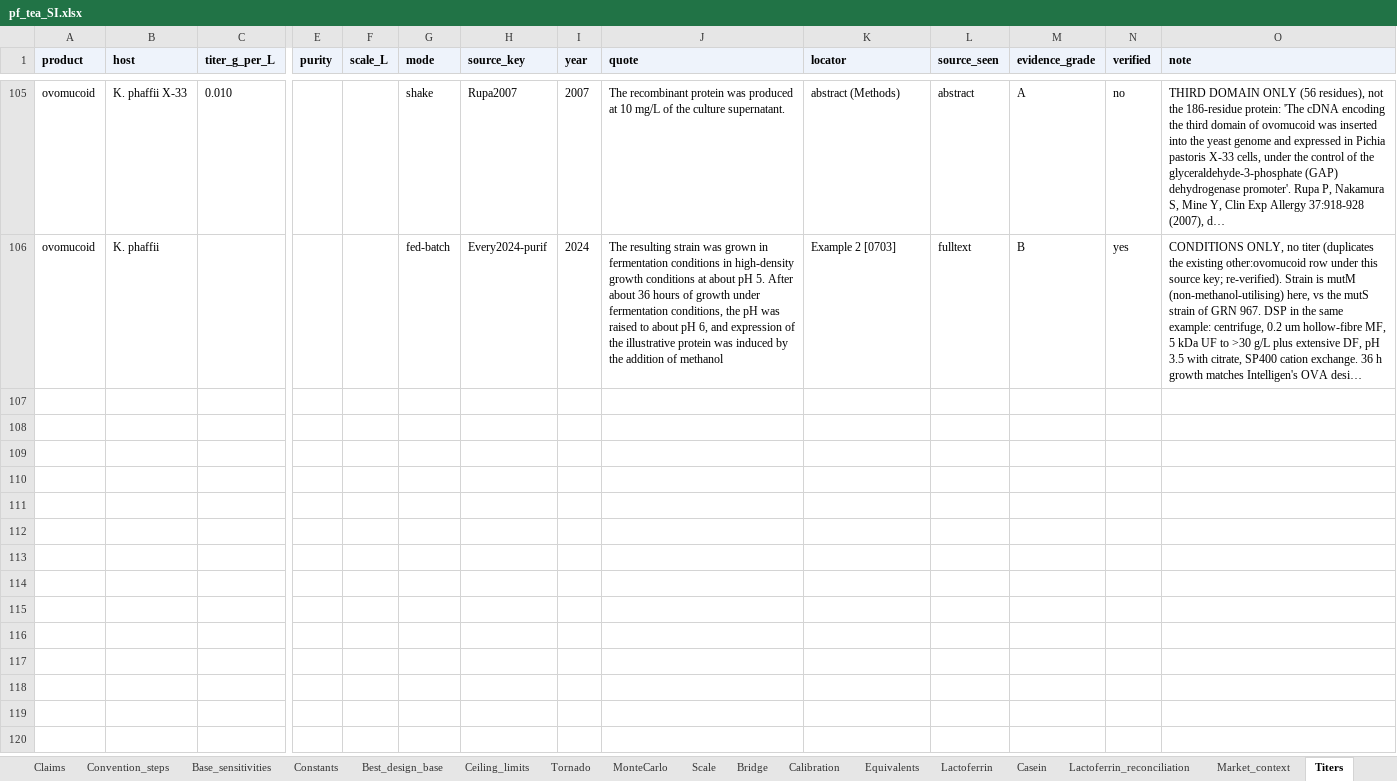
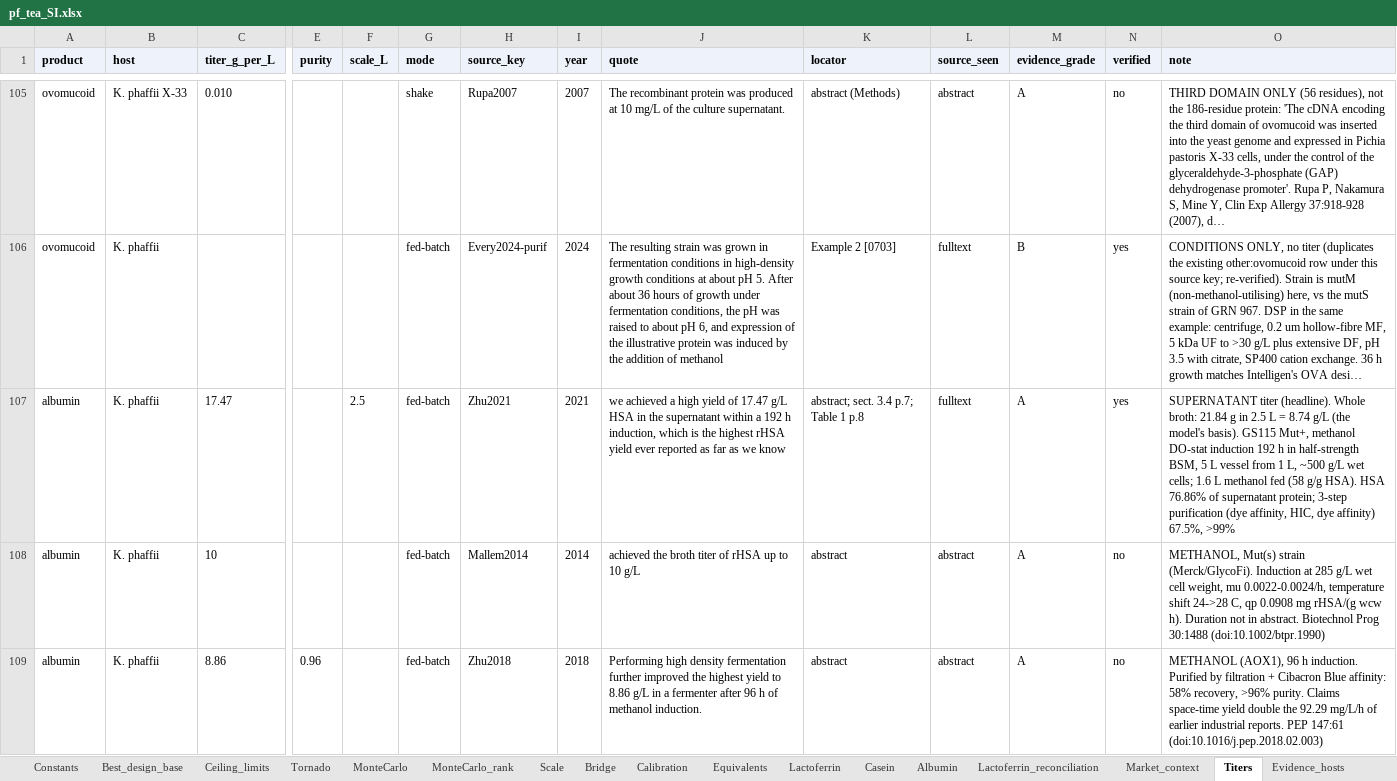
Before and after one commit to PabloAMC/precision-fermentation-TEA, an Excel workbook: report/pf_tea_SI.xlsx, sheet Titers, drawn as a sheet; only a part is shown, gaps mark what is left out; long unchanged cells end in …; values as stored, in another font and other column widths than the file's, no borders; rows hold the shown columns only; the diff covers the shown part only; the diff names each change by its address in the sheet, - before the commit and + after, or states it on an @@ line.

```diff
--- a/report/pf_tea_SI.xlsx (sheet Titers)
+++ b/report/pf_tea_SI.xlsx (sheet Titers)
+sheet tab: MonteCarlo_rank
+sheet tab: Albumin
+row 107: albumin | K. phaffii | 17.47 |  | 2.5 | fed-batch | Zhu2021 | 2021 | we achieved a high yield of 17.47 g/L HSA in the supernatant within a 192 h induction, which is the highest rHSA yield ever reported as far as we know | abstract; sect. 3.4 p.7; Table 1 p.8 | fulltext | A | yes | SUPERNATANT titer (headline). Whole broth: 21.84 g in 2.5 L = 8.74 g/L (the model's basis). GS115 Mut+, methanol DO-stat induction 192 h in half-strength BSM, 5 L vessel from 1 L, ~500 g/L wet cells; 1.6 L methanol fed (58 g/g HSA). HSA 76.86% of supernatant protein; 3-step purification (dye affinity, HIC, dye affinity) 67.5%, >99%
+row 108: albumin | K. phaffii | 10 |  |  | fed-batch | Mallem2014 | 2014 | achieved the broth titer of rHSA up to 10 g/L | abstract | abstract | A | no | METHANOL, Mut(s) strain (Merck/GlycoFi). Induction at 285 g/L wet cell weight, mu 0.0022-0.0024/h, temperature shift 24->28 C, qp 0.0908 mg rHSA/(g wcw h). Duration not in abstract. Biotechnol Prog 30:1488 (doi:10.1002/btpr.1990)
+row 109: albumin | K. phaffii | 8.86 | 0.96 |  | fed-batch | Zhu2018 | 2018 | Performing high density fermentation further improved the highest yield to 8.86 g/L in a fermenter after 96 h of methanol induction. | abstract | abstract | A | no | METHANOL (AOX1), 96 h induction. Purified by filtration + Cibacron Blue affinity: 58% recovery, >96% purity. Claims space-time yield double the 92.29 mg/L/h of earlier industrial reports. PEP 147:61 (doi:10.1016/j.pep.2018.02.003)
```
Also changed, not shown: 6 added rows elsewhere in this sheet, sheet Tornado, sheet Required_titer, sheet Cost_breakdown, sheet Results, sheet Cost_vs_titer, sheet Scale, 10 more sheets, other sheet tabs, 26 other files.
